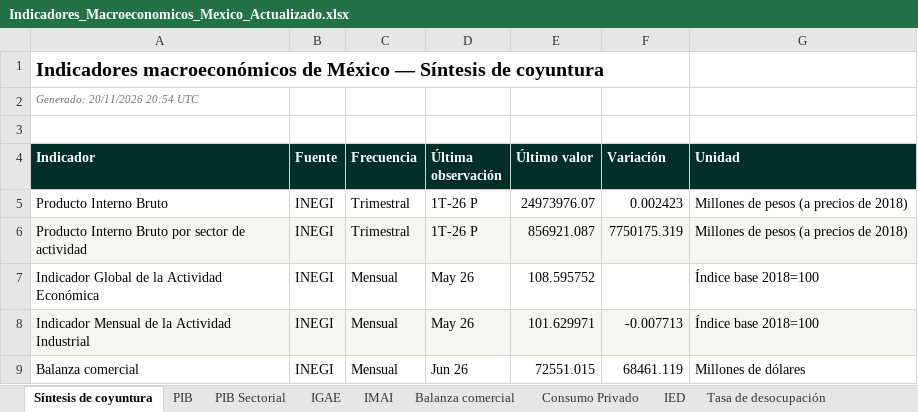
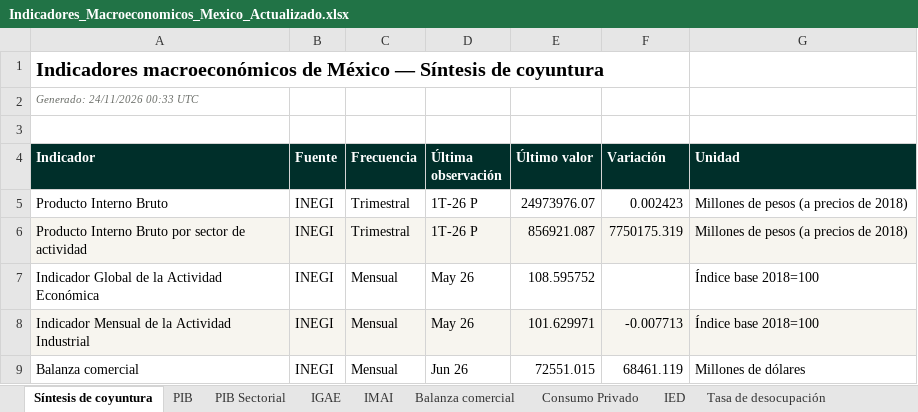
Before and after one commit to Miguelechave89/Indicadores_macroeconomicos_Mex, an Excel workbook: downloads/Indicadores_Macroeconomicos_Mexico_Actualizado.xlsx, sheet Síntesis de coyuntura, drawn as a sheet; only a part is shown; values as stored, in another font and other column widths than the file's, no borders; the diff names each change by its address in the sheet, - before the commit and + after, or states it on an @@ line.

```diff
--- a/downloads/Indicadores_Macroeconomicos_Mexico_Actualizado.xlsx (sheet Síntesis de coyuntura)
+++ b/downloads/Indicadores_Macroeconomicos_Mexico_Actualizado.xlsx (sheet Síntesis de coyuntura)
-A2 (Indicador): Generado: 20/11/2026 20:54 UTC
+A2 (Indicador): Generado: 24/11/2026 00:33 UTC
```
Also changed, not shown: sheet Control de actualizaciones, 6 other files.
